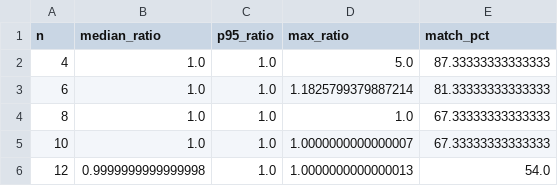
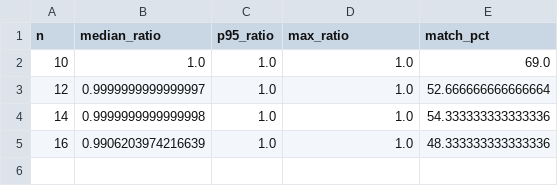
Before and after one commit to Developer-KI/BSc-Thesis, a CSV file: results/split_comparison/summary.csv, drawn as a sheet.

```diff
--- a/results/split_comparison/summary.csv
+++ b/results/split_comparison/summary.csv
@@ -1,6 +1,5 @@
 n,median_ratio,p95_ratio,max_ratio,match_pct
-4,1.0,1.0,5.0,87.33333333333333
-6,1.0,1.0,1.1825799379887214,81.33333333333333
-8,1.0,1.0,1.0,67.33333333333333
-10,1.0,1.0,1.0000000000000007,67.33333333333333
-12,0.9999999999999998,1.0,1.0000000000000013,54.0
+10,1.0,1.0,1.0,69.0
+12,0.9999999999999997,1.0,1.0,52.666666666666664
+14,0.9999999999999998,1.0,1.0,54.333333333333336
+16,0.9906203974216639,1.0,1.0,48.333333333333336
```
Also changed, not shown: 11 other files.
